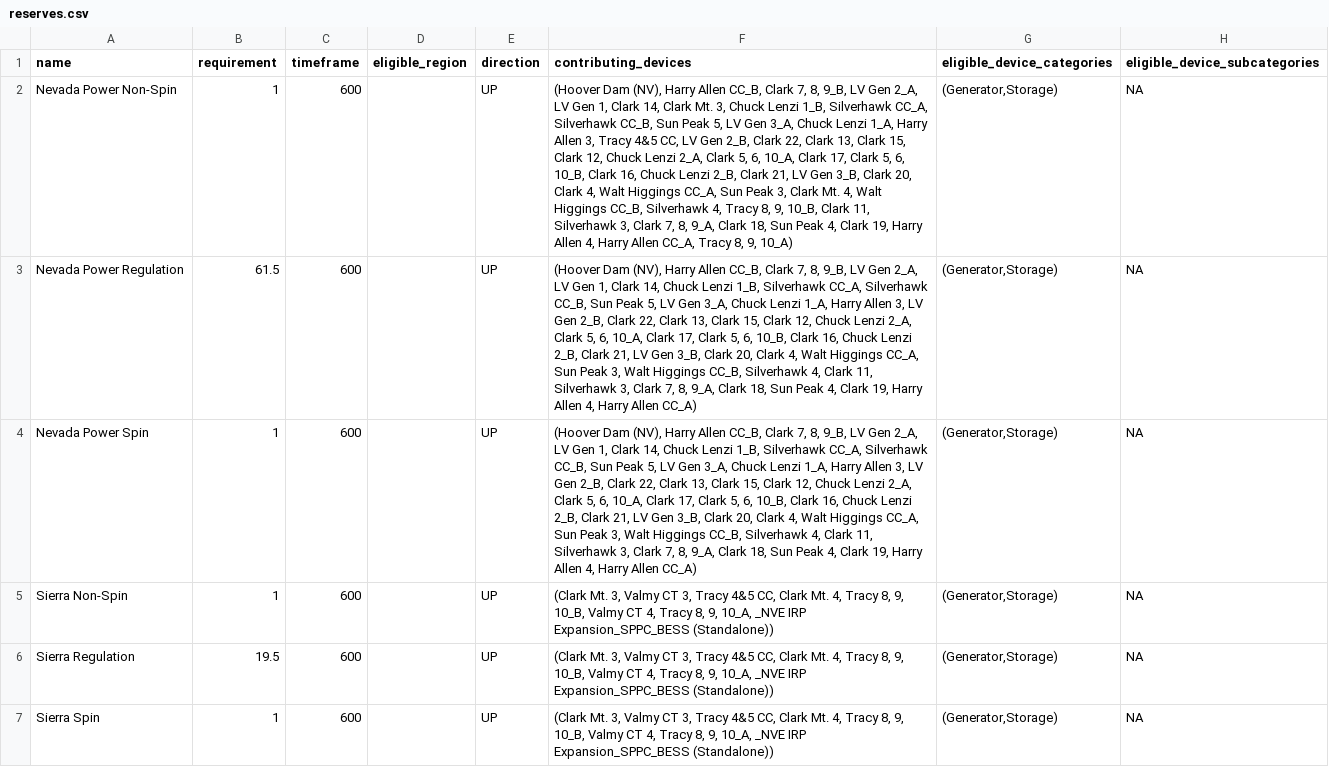
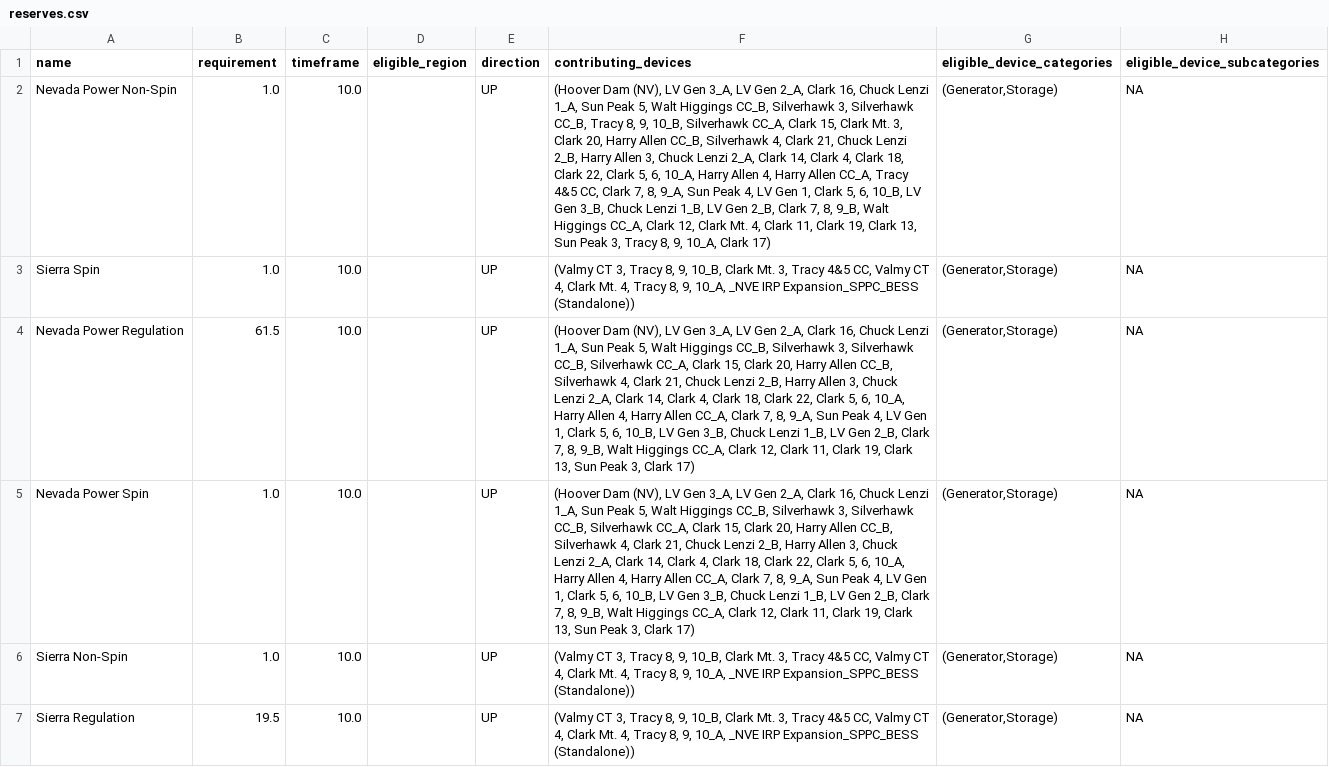
Before and after one commit to ktehranchi/FPA_NVE_Sienna, a CSV file: Projects/NVE/output/reserves.csv, drawn as a sheet; removed rows and columns are numbered as before the commit, all else as after; the diff names each change by its address in the sheet, - before the commit and + after, or states it on an @@ line.

```diff
--- a/Projects/NVE/output/reserves.csv
+++ b/Projects/NVE/output/reserves.csv
-B2 (requirement): 1
+B2 (requirement): 1.0
-C2 (timeframe): 600
+C2 (timeframe): 10.0
-F2 (contributing_devices): …Dam (NV), Harry Allen CC_B, Clark 7, 8, 9_B, LV Gen 2_A, LV Gen 1, Clark 14, Clark Mt. 3, Chuck Lenzi 1_B, Silverhawk CC_A, Silverhawk CC_B, Sun Peak 5, LV Gen 3_A, Chuck Lenzi 1_A, Harry Allen 3, Tracy 4&5 CC, LV Gen 2_B, Clark 22, Clark 13, Clark 15, Clark 12, Chuck Lenzi 2_A, Clark 5, 6, 10_A, Clark 17, Clark 5, 6, 10_B, Clark 16, Chuck Lenzi 2_B, Clark 21, LV Gen 3_B, Clark 20, Clark 4, Walt Higgings CC_A, Sun Peak 3, Clark Mt. 4, Walt Higgings CC_B, Silverhawk 4, Tracy 8, 9, 10_B, Clark 11, Silverhawk 3, Clark 7, 8, 9_A, Clark 18, Sun Peak 4, Clark 19, Harry Allen 4, Harry Allen CC_A, Tracy 8, 9, 10_A)
+F2 (contributing_devices): …Dam (NV), LV Gen 3_A, LV Gen 2_A, Clark 16, Chuck Lenzi 1_A, Sun Peak 5, Walt Higgings CC_B, Silverhawk 3, Silverhawk CC_B, Tracy 8, 9, 10_B, Silverhawk CC_A, Clark 15, Clark Mt. 3, Clark 20, Harry Allen CC_B, Silverhawk 4, Clark 21, Chuck Lenzi 2_B, Harry Allen 3, Chuck Lenzi 2_A, Clark 14, Clark 4, Clark 18, Clark 22, Clark 5, 6, 10_A, Harry Allen 4, Harry Allen CC_A, Tracy 4&5 CC, Clark 7, 8, 9_A, Sun Peak 4, LV Gen 1, Clark 5, 6, 10_B, LV Gen 3_B, Chuck Lenzi 1_B, LV Gen 2_B, Clark 7, 8, 9_B, Walt Higgings CC_A, Clark 12, Clark Mt. 4, Clark 11, Clark 19, Clark 13, Sun Peak 3, Tracy 8, 9, 10_A, Clark 17)
+row 3: Sierra Spin | 1.0 | 10.0 |  | UP | (Valmy CT 3, Tracy 8, 9, 10_B, Clark Mt. 3, Tracy 4&5 CC, Valmy CT 4, Clark Mt. 4, Tracy 8, 9, 10_A, _NVE IRP Expansion_SPPC_BESS (Standalone)) | (Generator,Storage) | NA
-C4:C7 (timeframe): 600
+C4:C7 (timeframe): 10.0
-F4:F5 (contributing_devices): …Dam (NV), Harry Allen CC_B, Clark 7, 8, 9_B, LV Gen 2_A, LV Gen 1, Clark 14, Chuck Lenzi 1_B, Silverhawk CC_A, Silverhawk CC_B, Sun Peak 5, LV Gen 3_A, Chuck Lenzi 1_A, Harry Allen 3, LV Gen 2_B, Clark 22, Clark 13, Clark 15, Clark 12, Chuck Lenzi 2_A, Clark 5, 6, 10_A, Clark 17, Clark 5, 6, 10_B, Clark 16, Chuck Lenzi 2_B, Clark 21, LV Gen 3_B, Clark 20, Clark 4, Walt Higgings CC_A, Sun Peak 3, Walt Higgings CC_B, Silverhawk 4, Clark 11, Silverhawk 3, Clark 7, 8, 9_A, Clark 18, Sun Peak 4, Clark 19, Harry Allen 4, Harry Allen CC_A)
+F4:F5 (contributing_devices): …Dam (NV), LV Gen 3_A, LV Gen 2_A, Clark 16, Chuck Lenzi 1_A, Sun Peak 5, Walt Higgings CC_B, Silverhawk 3, Silverhawk CC_B, Silverhawk CC_A, Clark 15, Clark 20, Harry Allen CC_B, Silverhawk 4, Clark 21, Chuck Lenzi 2_B, Harry Allen 3, Chuck Lenzi 2_A, Clark 14, Clark 4, Clark 18, Clark 22, Clark 5, 6, 10_A, Harry Allen 4, Harry Allen CC_A, Clark 7, 8, 9_A, Sun Peak 4, LV Gen 1, Clark 5, 6, 10_B, LV Gen 3_B, Chuck Lenzi 1_B, LV Gen 2_B, Clark 7, 8, 9_B, Walt Higgings CC_A, Clark 12, Clark 11, Clark 19, Clark 13, Sun Peak 3, Clark 17)
-B5:B6 (requirement): 1
+B5:B6 (requirement): 1.0
-F6:F7 (contributing_devices): (Clark Mt. 3, Valmy CT 3, Tracy 4&5 CC, Clark Mt. 4, Tracy 8, 9, 10_B, Valmy CT 4, Tracy…
+F6:F7 (contributing_devices): (Valmy CT 3, Tracy 8, 9, 10_B, Clark Mt. 3, Tracy 4&5 CC, Valmy CT 4, Clark Mt. 4, Tracy…
-row 7: Sierra Spin | 1 | 600 |  | UP | (Clark Mt. 3, Valmy CT 3, Tracy 4&5 CC, Clark Mt. 4, Tracy 8, 9, 10_B, Valmy CT 4, Tracy 8, 9, 10_A, _NVE IRP Expansion_SPPC_BESS (Standalone)) | (Generator,Storage) | NA
```
Also changed, not shown: Projects/NVE/output/storage.csv, 15 other files.
